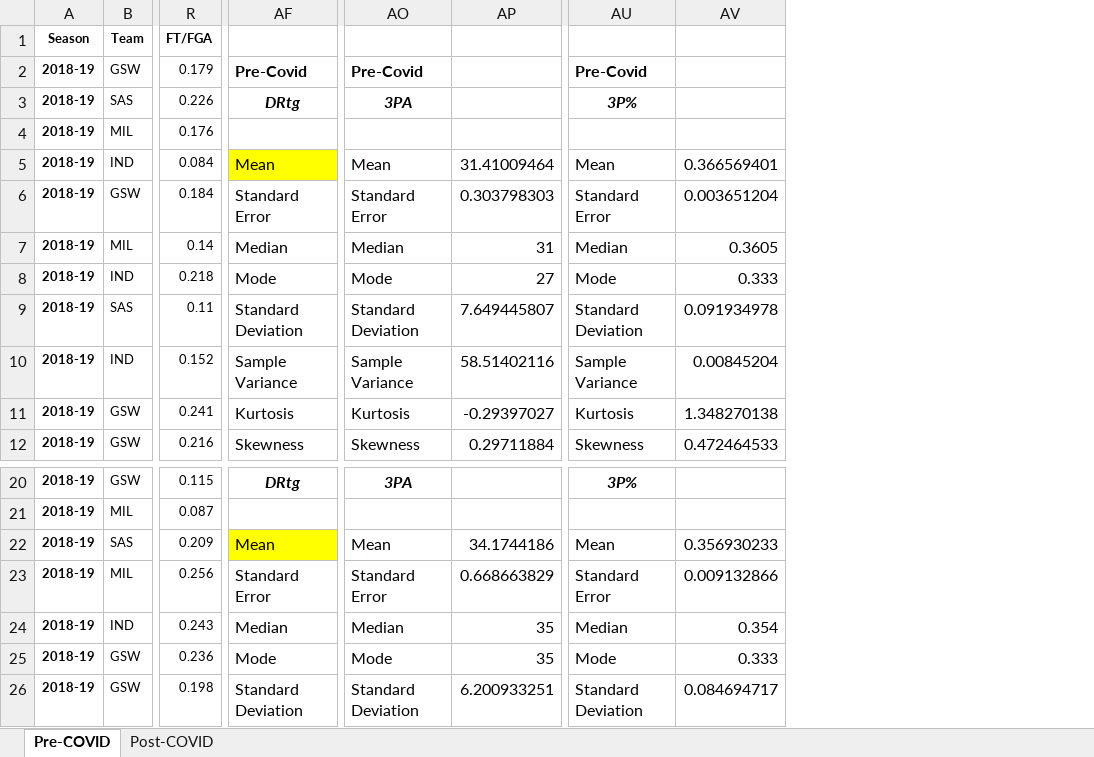
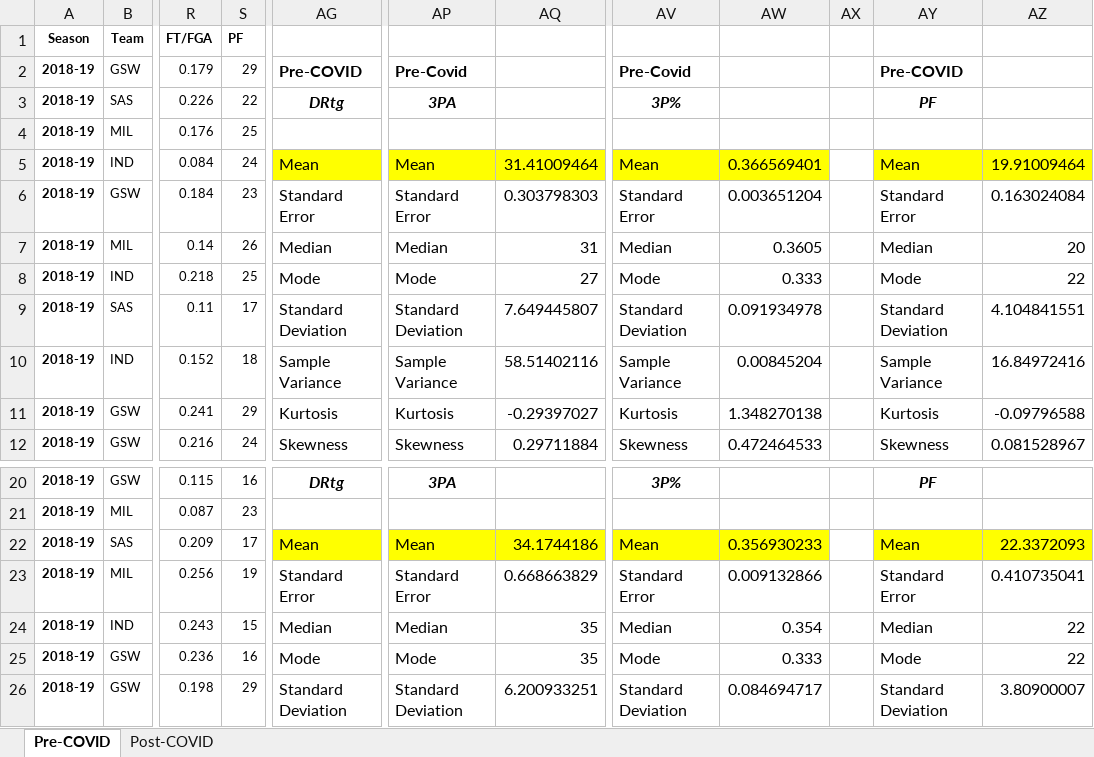
Before and after one commit to gokayaking/team-eta, an Excel workbook: Analyses/Descriptive Stats - Teams.xlsx, sheet Pre-COVID, drawn as a sheet; only a part is shown, gaps mark what is left out; values as stored, in another font and other column widths than the file's, no borders; addresses are those after the commit; the diff names each change by its address in the sheet, - before the commit and + after, or states it on an @@ line.

```diff
--- a/Analyses/Descriptive Stats - Teams.xlsx (sheet Pre-COVID)
+++ b/Analyses/Descriptive Stats - Teams.xlsx (sheet Pre-COVID)
+column S, rows 1-12: PF | 29 | 22 | 25 | 24 | 23 | 26 | 25 | 17 | 18 | 29 | 24; rows 20-26: 16 | 23 | 17 | 19 | 15 | 16 | 29
+column AX, empty
+column AY, rows 2-12: Pre-COVID | PF |  | Mean | Standard Error | Median | Mode | Standard Deviation | Sample Variance | Kurtosis | Skewness; rows 20-26: PF |  | Mean | Standard Error | Median | Mode | Standard Deviation
+column AZ, rows 5-12: 19.91009464 | 0.163024084 | 20 | 22 | 4.104841551 | 16.84972416 | -0.09796588 | 0.081528967; rows 22-26: 22.3372093 | 0.410735041 | 22 | 22 | 3.80900007
-AG2: Pre-Covid
+AG2: Pre-COVID
-AP5:AQ5 fill: none
+AP5:AQ5 fill: #FFFF00
-AV5:AW5 fill: none
+AV5:AW5 fill: #FFFF00
-AP22:AQ22 fill: none
+AP22:AQ22 fill: #FFFF00
-AV22:AW22 fill: none
+AV22:AW22 fill: #FFFF00
```
Also changed, not shown: sheet Post-COVID, data/NBA Player Game Log Data.xlsx, data/NBA Team Data Game Logs.xlsx, 17 other files.
